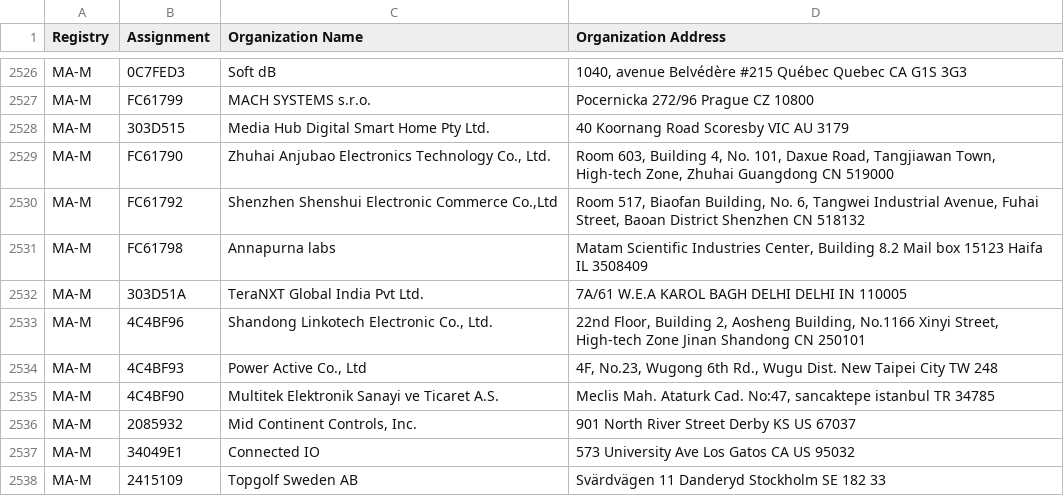
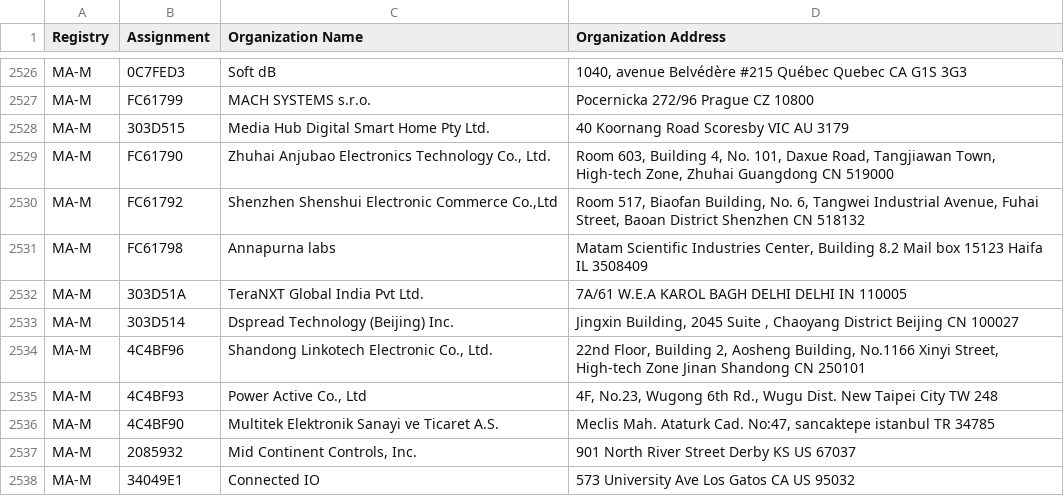
Before and after one commit to bedestall5/mac-tracker, a CSV file: data/ieee/mam.csv, drawn as a sheet; only a part is shown, gaps mark what is left out; the shorter side is filled out with more unchanged rows.

```diff
--- a/data/ieee/mam.csv
+++ b/data/ieee/mam.csv
@@ -2536,2 +2536,3 @@ MA-M,FC61798,Annapurna labs,"Matam Scientific Industries Center,   Building 8.2
 MA-M,303D51A,TeraNXT Global India Pvt Ltd.,7A/61 W.E.A KAROL BAGH DELHI DELHI IN 110005
+MA-M,303D514,Dspread Technology (Beijing) Inc.,"Jingxin Building, 2045 Suite , Chaoyang District Beijing  CN 100027 "
 MA-M,4C4BF96,"Shandong Linkotech Electronic Co., Ltd.","22nd Floor, Building 2, Aosheng Building, No.1166 Xinyi Street, High-tech Zone Jinan Shandong CN 250101 "
```
Also changed, not shown: data/ieee/oui36.csv, 25 other files.
